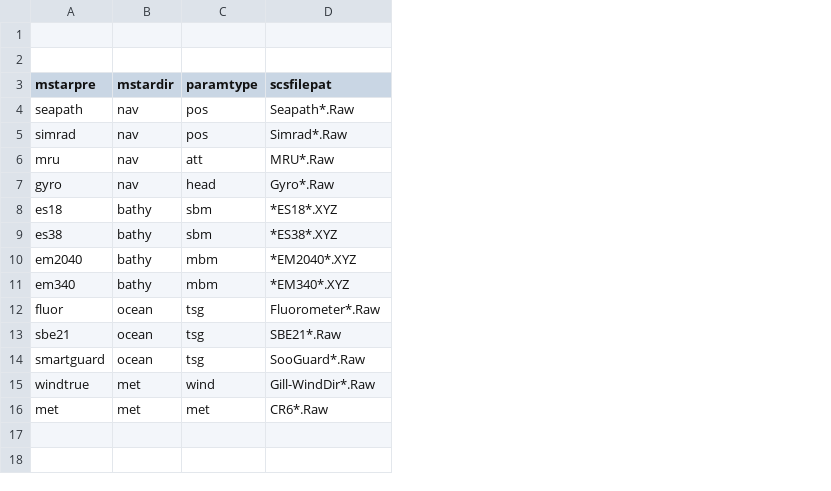
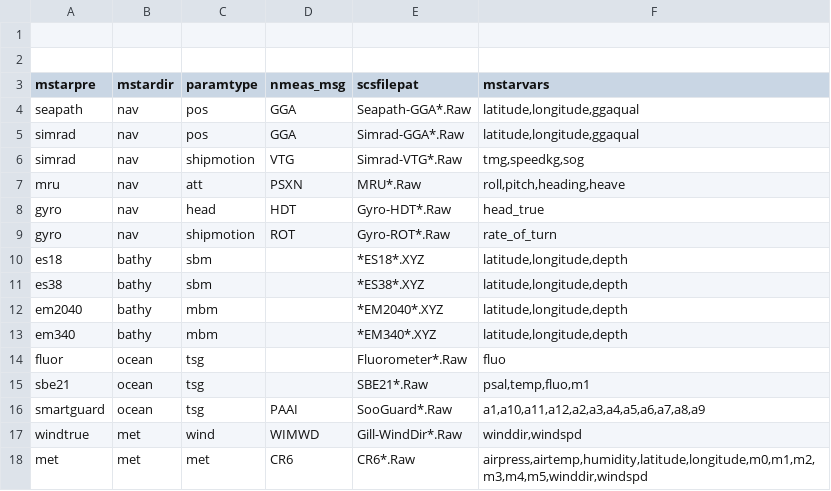
Before and after one commit to NOC-OCP/ocp_hydro_matlab, a CSV file: mexec_data_processing/uway_steps/utabledef_ce26008.csv, drawn as a sheet; addresses are those after the commit; the diff names each change by its address in the sheet, - before the commit and + after, or states it on an @@ line.

```diff
--- a/mexec_data_processing/uway_steps/utabledef_ce26008.csv
+++ b/mexec_data_processing/uway_steps/utabledef_ce26008.csv
+column D (nmeas_msg), rows 4-5: GGA | GGA; rows 7-8: PSXN | HDT; rows 16-18: PAAI | WIMWD | CR6
+column F (mstarvars), rows 4-5: latitude,longitude,ggaqual | latitude,longitude,ggaqual; rows 7-8: roll,pitch,heading,heave | head_true; rows 10-18: latitude,longitude,depth | latitude,longitude,depth | latitude,longitude,depth | latitude,longitude,depth | fluo | psal,temp,fluo,m1 | a1,a10,a11,a12,a2,a3,a4,a5,a6,a7,a8,a9 | winddir,windspd | airpress,airtemp,humidity,latitude,longitude,m0,m1,m2,m3,m4,m5,winddir,windspd
-E4 (scsfilepat): Seapath*.Raw
+E4 (scsfilepat): Seapath-GGA*.Raw
-E5 (scsfilepat): Simrad*.Raw
+E5 (scsfilepat): Simrad-GGA*.Raw
+row 6: simrad | nav | shipmotion | VTG | Simrad-VTG*.Raw | tmg,speedkg,sog
-E8 (scsfilepat): Gyro*.Raw
+E8 (scsfilepat): Gyro-HDT*.Raw
+row 9: gyro | nav | shipmotion | ROT | Gyro-ROT*.Raw | rate_of_turn
```
Also changed, not shown: 45 other files.
